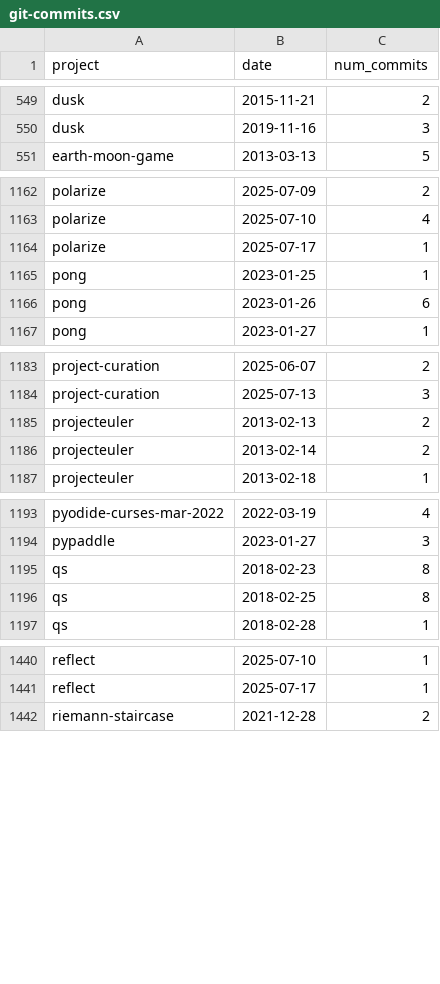
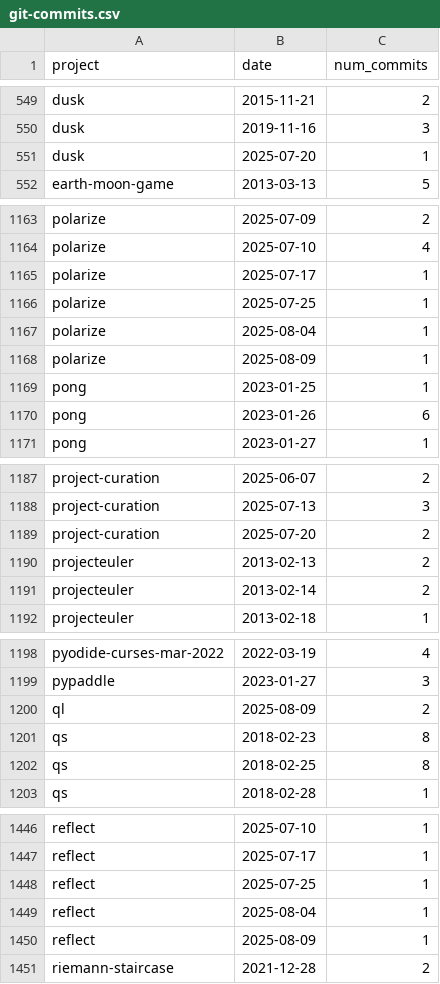
Before and after one commit to tomwhite/project-curation, a CSV file: data/git-commits.csv, drawn as a sheet; only a part is shown, gaps mark what is left out; the diff covers the shown part only; the diff names each change by its address in the sheet, - before the commit and + after, or states it on an @@ line.

```diff
--- a/data/git-commits.csv
+++ b/data/git-commits.csv
+row 551: dusk | 2025-07-20 | 1
+row 1166: polarize | 2025-07-25 | 1
+row 1167: polarize | 2025-08-04 | 1
+row 1168: polarize | 2025-08-09 | 1
+row 1189: project-curation | 2025-07-20 | 2
+row 1200: ql | 2025-08-09 | 2
+row 1448: reflect | 2025-07-25 | 1
+row 1449: reflect | 2025-08-04 | 1
+row 1450: reflect | 2025-08-09 | 1
```
Also changed, not shown: 3 added rows elsewhere in this file, data/projects-db-final.csv, data/projects-db.csv.
